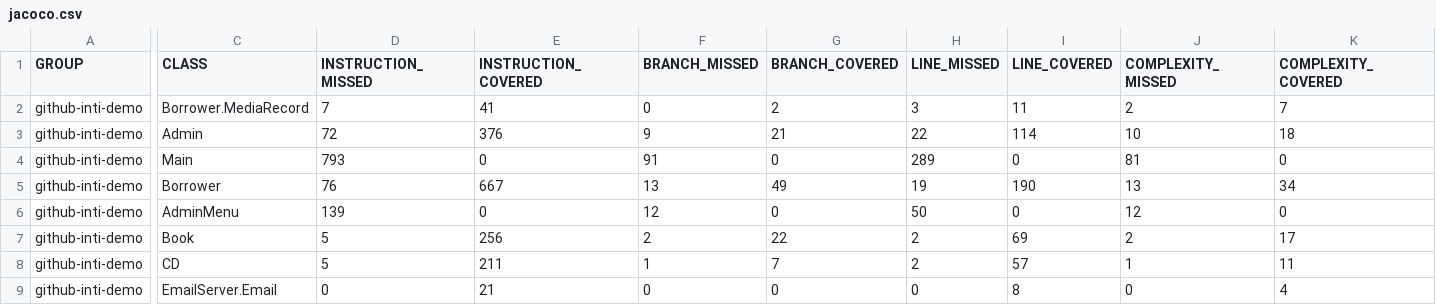
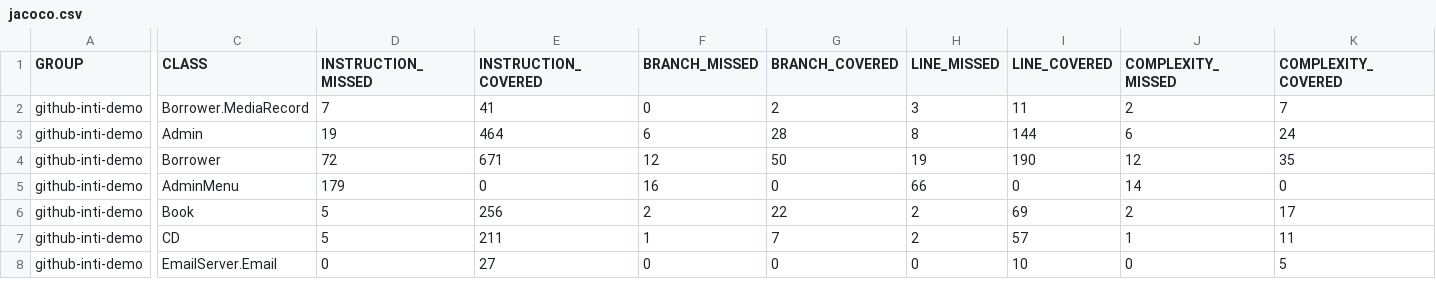
Before and after one commit to softwerprojectRN/projectSoftwer_RN, a CSV file: target/site/jacoco/jacoco.csv, drawn as a sheet; only a part is shown, gaps mark what is left out; removed rows and columns are numbered as before the commit, all else as after; rows hold the shown columns only; the diff covers the shown part only; the diff names each change by its address in the sheet, - before the commit and + after, or states it on an @@ line.

```diff
--- a/target/site/jacoco/jacoco.csv
+++ b/target/site/jacoco/jacoco.csv
-D3 (INSTRUCTION_MISSED): 72
+D3 (INSTRUCTION_MISSED): 19
-E3 (INSTRUCTION_COVERED): 376
+E3 (INSTRUCTION_COVERED): 464
-F3 (BRANCH_MISSED): 9
+F3 (BRANCH_MISSED): 6
-G3 (BRANCH_COVERED): 21
+G3 (BRANCH_COVERED): 28
-H3 (LINE_MISSED): 22
+H3 (LINE_MISSED): 8
-I3 (LINE_COVERED): 114
+I3 (LINE_COVERED): 144
-J3 (COMPLEXITY_MISSED): 10
+J3 (COMPLEXITY_MISSED): 6
-K3 (COMPLEXITY_COVERED): 18
+K3 (COMPLEXITY_COVERED): 24
-row 4: github-inti-demo | Main | 793 | 0 | 91 | 0 | 289 | 0 | 81 | 0
-D4 (INSTRUCTION_MISSED): 76
+D4 (INSTRUCTION_MISSED): 72
-E4 (INSTRUCTION_COVERED): 667
+E4 (INSTRUCTION_COVERED): 671
-F4 (BRANCH_MISSED): 13
+F4 (BRANCH_MISSED): 12
-G4 (BRANCH_COVERED): 49
+G4 (BRANCH_COVERED): 50
-J4 (COMPLEXITY_MISSED): 13
+J4 (COMPLEXITY_MISSED): 12
-K4 (COMPLEXITY_COVERED): 34
+K4 (COMPLEXITY_COVERED): 35
-D5 (INSTRUCTION_MISSED): 139
+D5 (INSTRUCTION_MISSED): 179
-F5 (BRANCH_MISSED): 12
+F5 (BRANCH_MISSED): 16
-H5 (LINE_MISSED): 50
+H5 (LINE_MISSED): 66
-J5 (COMPLEXITY_MISSED): 12
+J5 (COMPLEXITY_MISSED): 14
-E8 (INSTRUCTION_COVERED): 21
+E8 (INSTRUCTION_COVERED): 27
-I8 (LINE_COVERED): 8
+I8 (LINE_COVERED): 10
-K8 (COMPLEXITY_COVERED): 4
+K8 (COMPLEXITY_COVERED): 5
```
Also changed, not shown: 1 added row and 21 edited cells elsewhere in this file, 53 other files.
